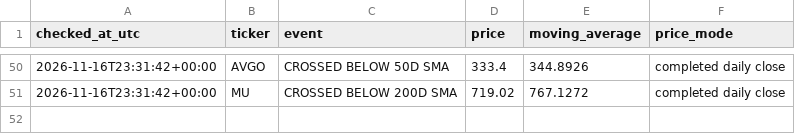
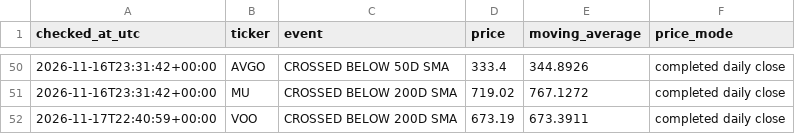
Before and after one commit to kmkrishnakant68-beep/stockpilot-cloud, a CSV file: stockpilot_data/alerts.csv, drawn as a sheet; only a part is shown, gaps mark what is left out; the diff names each change by its address in the sheet, - before the commit and + after, or states it on an @@ line.

```diff
--- a/stockpilot_data/alerts.csv
+++ b/stockpilot_data/alerts.csv
+row 52: 2026-11-17T22:40:59+00:00 | VOO | CROSSED BELOW 200D SMA | 673.19 | 673.3911 | completed daily close
```
Also changed, not shown: stockpilot_data/latest_signals.csv, 6 other files.
